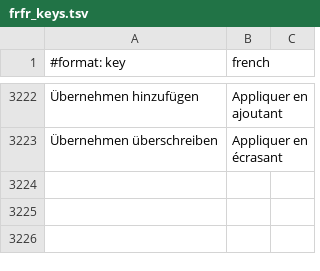
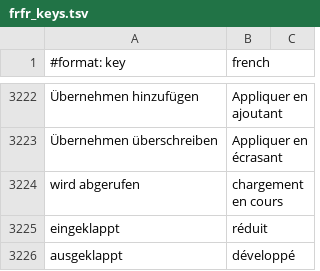
Before and after one commit to Sku75/Sku-WoW-Addon-TBC, a TSV file: dev/rework-docs/_frfr_scratch/parts/frfr_keys.tsv, drawn as a sheet; only a part is shown, gaps mark what is left out; the diff names each change by its address in the sheet, - before the commit and + after, or states it on an @@ line.

```diff
--- a/dev/rework-docs/_frfr_scratch/parts/frfr_keys.tsv
+++ b/dev/rework-docs/_frfr_scratch/parts/frfr_keys.tsv
+row 3224: wird abgerufen | chargement en cours
+row 3225: eingeklappt | réduit
+row 3226: ausgeklappt | développé
```
Also changed, not shown: 10 other files.
